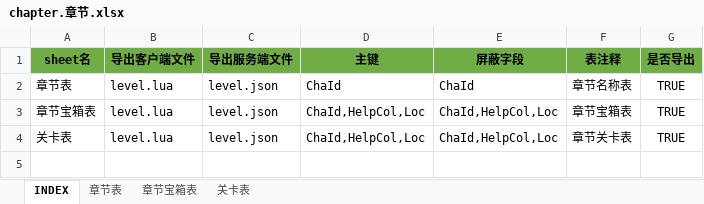
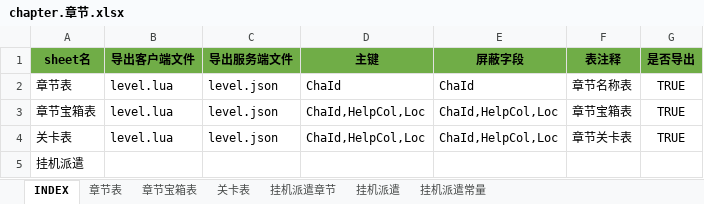
Before and after one commit to hataksumo/ExcelToLua, an Excel workbook: Excel/镇魂街/chapter.章节.xlsx, sheet INDEX, drawn as a sheet; values as stored, in another font and other column widths than the file's, no borders; the diff names each change by its address in the sheet, - before the commit and + after, or states it on an @@ line.

```diff
--- a/Excel/镇魂街/chapter.章节.xlsx (sheet INDEX)
+++ b/Excel/镇魂街/chapter.章节.xlsx (sheet INDEX)
+sheet tab: 挂机派遣章节
+sheet tab: 挂机派遣
+sheet tab: 挂机派遣常量
+row 5: 挂机派遣
```
Also changed, not shown: Excel/镇魂街/drop.掉落表.xlsx.
